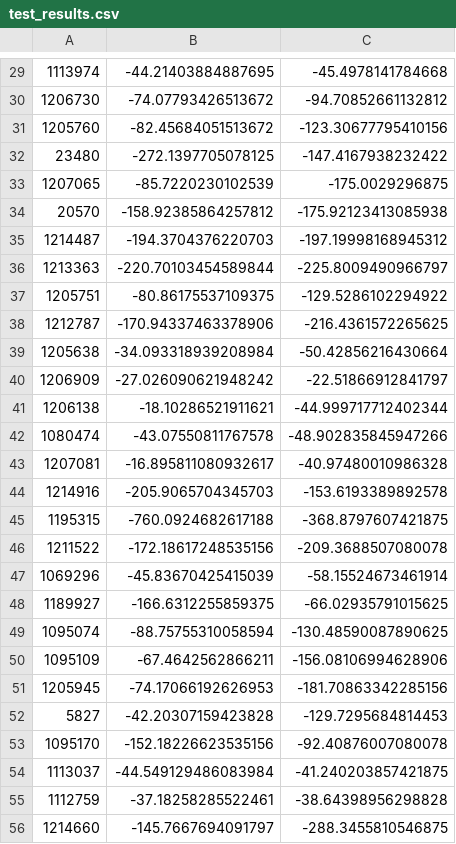
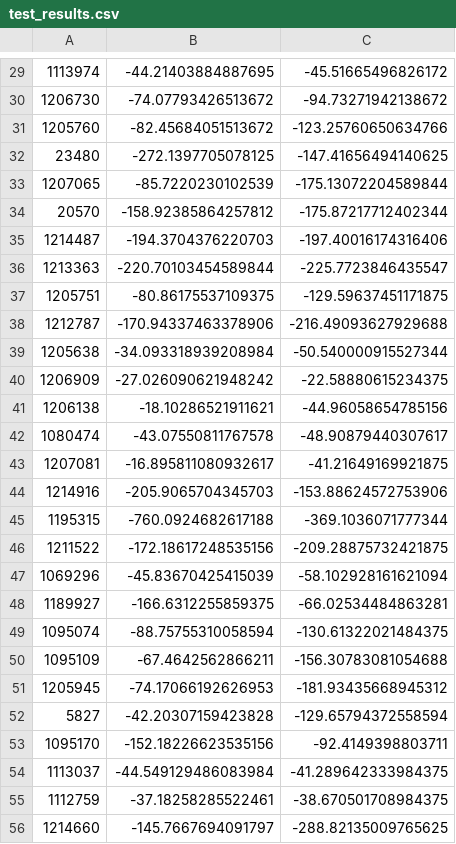
Before and after one commit to X-Chen97/cs182project, a CSV file: test_results.csv, drawn as a sheet; only a part is shown, gaps mark what is left out; the diff covers the shown part only.

```diff
--- a/test_results.csv
+++ b/test_results.csv
@@ -29,28 +29,28 @@
-1113974,-44.21403884887695,-45.4978141784668
-1206730,-74.07793426513672,-94.70852661132812
-1205760,-82.45684051513672,-123.30677795410156
-23480,-272.1397705078125,-147.4167938232422
-1207065,-85.7220230102539,-175.0029296875
-20570,-158.92385864257812,-175.92123413085938
-1214487,-194.3704376220703,-197.19998168945312
-1213363,-220.70103454589844,-225.8009490966797
-1205751,-80.86175537109375,-129.5286102294922
-1212787,-170.94337463378906,-216.4361572265625
-1205638,-34.093318939208984,-50.42856216430664
-1206909,-27.026090621948242,-22.51866912841797
-1206138,-18.10286521911621,-44.999717712402344
-1080474,-43.07550811767578,-48.902835845947266
-1207081,-16.895811080932617,-40.97480010986328
-1214916,-205.9065704345703,-153.6193389892578
-1195315,-760.0924682617188,-368.8797607421875
-1211522,-172.18617248535156,-209.3688507080078
-1069296,-45.83670425415039,-58.15524673461914
-1189927,-166.6312255859375,-66.02935791015625
-1095074,-88.75755310058594,-130.48590087890625
-1095109,-67.4642562866211,-156.08106994628906
-1205945,-74.17066192626953,-181.70863342285156
-5827,-42.20307159423828,-129.7295684814453
-1095170,-152.18226623535156,-92.40876007080078
-1113037,-44.549129486083984,-41.240203857421875
-1112759,-37.18258285522461,-38.64398956298828
-1214660,-145.7667694091797,-288.3455810546875
+1113974,-44.21403884887695,-45.51665496826172
+1206730,-74.07793426513672,-94.73271942138672
+1205760,-82.45684051513672,-123.25760650634766
+23480,-272.1397705078125,-147.41656494140625
+1207065,-85.7220230102539,-175.13072204589844
+20570,-158.92385864257812,-175.87217712402344
+1214487,-194.3704376220703,-197.40016174316406
+1213363,-220.70103454589844,-225.7723846435547
+1205751,-80.86175537109375,-129.59637451171875
+1212787,-170.94337463378906,-216.49093627929688
+1205638,-34.093318939208984,-50.540000915527344
+1206909,-27.026090621948242,-22.58880615234375
+1206138,-18.10286521911621,-44.96058654785156
+1080474,-43.07550811767578,-48.90879440307617
+1207081,-16.895811080932617,-41.21649169921875
+1214916,-205.9065704345703,-153.88624572753906
+1195315,-760.0924682617188,-369.1036071777344
+1211522,-172.18617248535156,-209.28875732421875
+1069296,-45.83670425415039,-58.102928161621094
+1189927,-166.6312255859375,-66.02534484863281
+1095074,-88.75755310058594,-130.61322021484375
+1095109,-67.4642562866211,-156.30783081054688
+1205945,-74.17066192626953,-181.93435668945312
+5827,-42.20307159423828,-129.65794372558594
+1095170,-152.18226623535156,-92.4149398803711
+1113037,-44.549129486083984,-41.289642333984375
+1112759,-37.18258285522461,-38.670501708984375
+1214660,-145.7667694091797,-288.82135009765625
```
Also changed, not shown: 39 edited cells elsewhere in this file, 4 other files.
